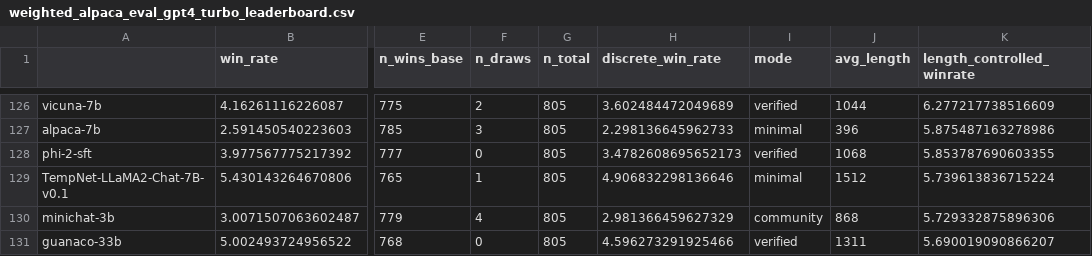
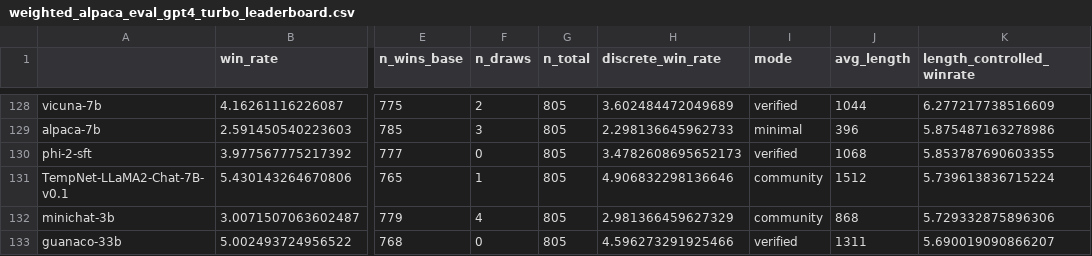
Before and after one commit to tatsu-lab/alpaca_eval, a CSV file: src/alpaca_eval/leaderboards/data_AlpacaEval_2/weighted_alpaca_eval_gpt4_turbo_leaderboard.csv, drawn as a sheet; only a part is shown, gaps mark what is left out; addresses are those after the commit; the diff covers the shown part only; the diff names each change by its address in the sheet, - before the commit and + after, or states it on an @@ line.

```diff
--- a/src/alpaca_eval/leaderboards/data_AlpacaEval_2/weighted_alpaca_eval_gpt4_turbo_leaderboard.csv
+++ b/src/alpaca_eval/leaderboards/data_AlpacaEval_2/weighted_alpaca_eval_gpt4_turbo_leaderboard.csv
-I131 (mode): minimal
+I131 (mode): community
```
Also changed, not shown: 3 added rows, 1 removed row and 11 edited cells elsewhere in this file, src/alpaca_eval/metrics/weights/weighted_alpaca_eval_gpt4_turbo/length_controlled_v1/baseline_gpt4_1106_preview.csv, 4 other files.
